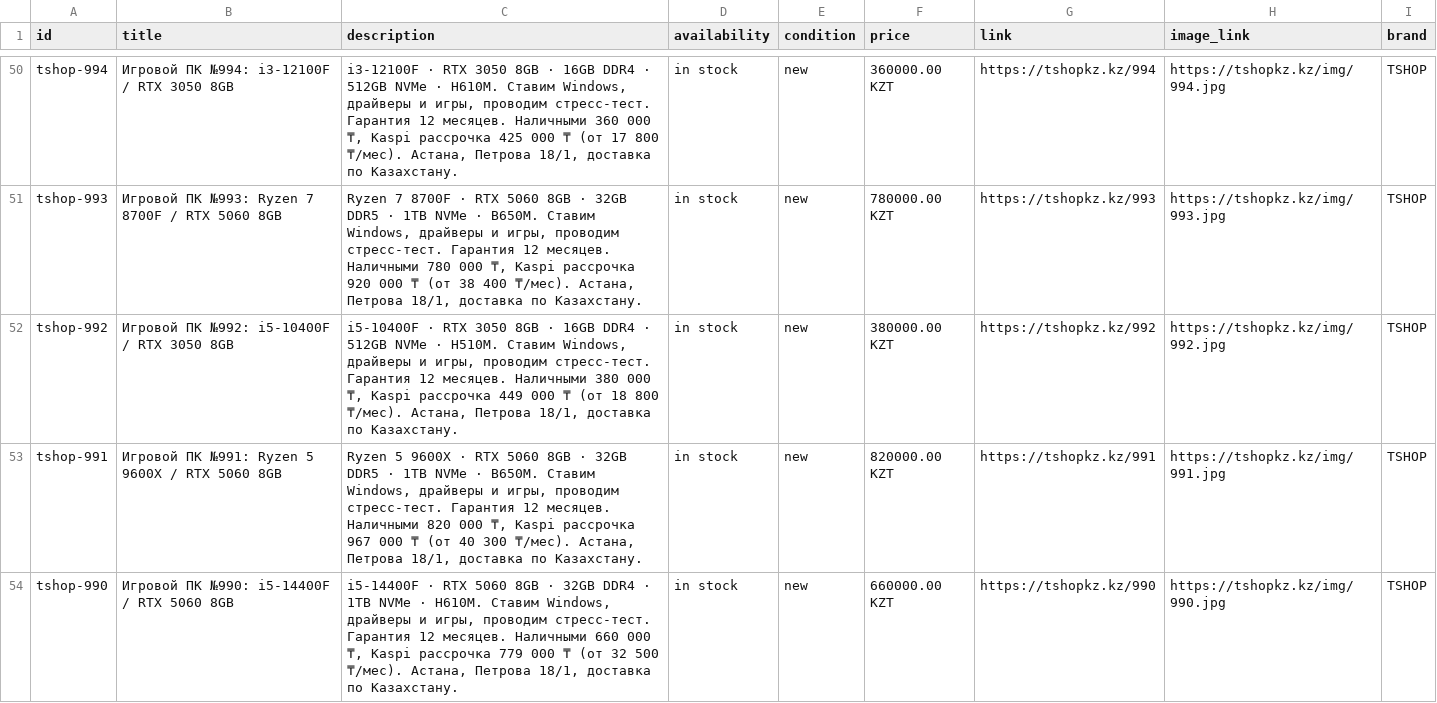
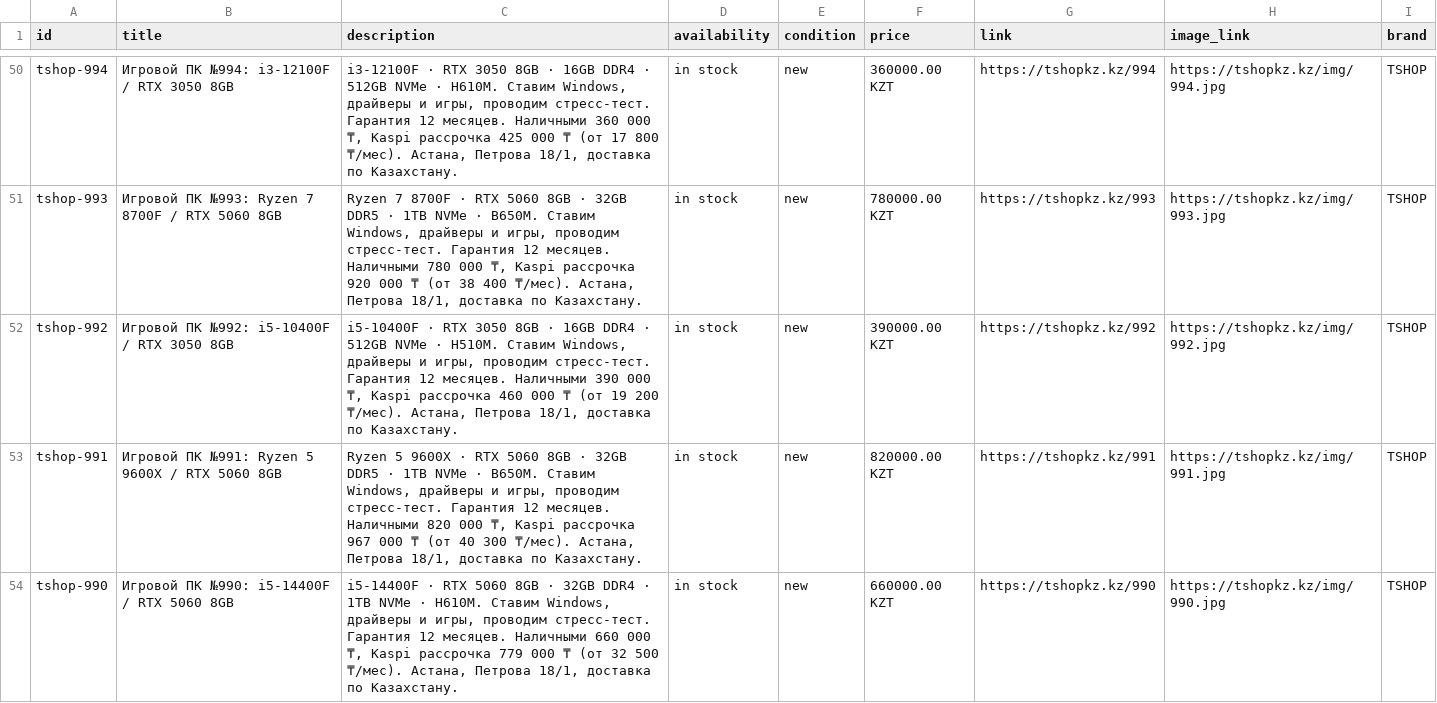
Before and after one commit to TSHOPKZ/tshopkz.github.io, a CSV file: wa_catalog.csv, drawn as a sheet; only a part is shown, gaps mark what is left out.

```diff
--- a/wa_catalog.csv
+++ b/wa_catalog.csv
@@ -51,3 +51,3 @@ tshop-994,Игровой ПК №994: i3-12100F / RTX 3050 8GB,"i3-12100F · RTX
 tshop-993,Игровой ПК №993: Ryzen 7 8700F / RTX 5060 8GB,"Ryzen 7 8700F · RTX 5060 8GB · 32GB DDR5 · 1TB NVMe · B650M. Ставим Windows, драйверы и игры, проводим стресс-тест. Гарантия 12 месяцев. Наличными 780 000 ₸, Kaspi рассрочка 920 000 ₸ (от 38 400 ₸/мес). Астана, Петрова 18/1, доставка по Казахстану.",in stock,new,780000.00 KZT,https://tshopkz.kz/993,https://tshopkz.kz/img/993.jpg,TSHOP
-tshop-992,Игровой ПК №992: i5-10400F / RTX 3050 8GB,"i5-10400F · RTX 3050 8GB · 16GB DDR4 · 512GB NVMe · H510M. Ставим Windows, драйверы и игры, проводим стресс-тест. Гарантия 12 месяцев. Наличными 380 000 ₸, Kaspi рассрочка 449 000 ₸ (от 18 800 ₸/мес). Астана, Петрова 18/1, доставка по Казахстану.",in stock,new,380000.00 KZT,https://tshopkz.kz/992,https://tshopkz.kz/img/992.jpg,TSHOP
+tshop-992,Игровой ПК №992: i5-10400F / RTX 3050 8GB,"i5-10400F · RTX 3050 8GB · 16GB DDR4 · 512GB NVMe · H510M. Ставим Windows, драйверы и игры, проводим стресс-тест. Гарантия 12 месяцев. Наличными 390 000 ₸, Kaspi рассрочка 460 000 ₸ (от 19 200 ₸/мес). Астана, Петрова 18/1, доставка по Казахстану.",in stock,new,390000.00 KZT,https://tshopkz.kz/992,https://tshopkz.kz/img/992.jpg,TSHOP
 tshop-991,Игровой ПК №991: Ryzen 5 9600X / RTX 5060 8GB,"Ryzen 5 9600X · RTX 5060 8GB · 32GB DDR5 · 1TB NVMe · B650M. Ставим Windows, драйверы и игры, проводим стресс-тест. Гарантия 12 месяцев. Наличными 820 000 ₸, Kaspi рассрочка 967 000 ₸ (от 40 300 ₸/мес). Астана, Петрова 18/1, доставка по Казахстану.",in stock,new,820000.00 KZT,https://tshopkz.kz/991,https://tshopkz.kz/img/991.jpg,TSHOP
```
Also changed, not shown: 3 other files.
